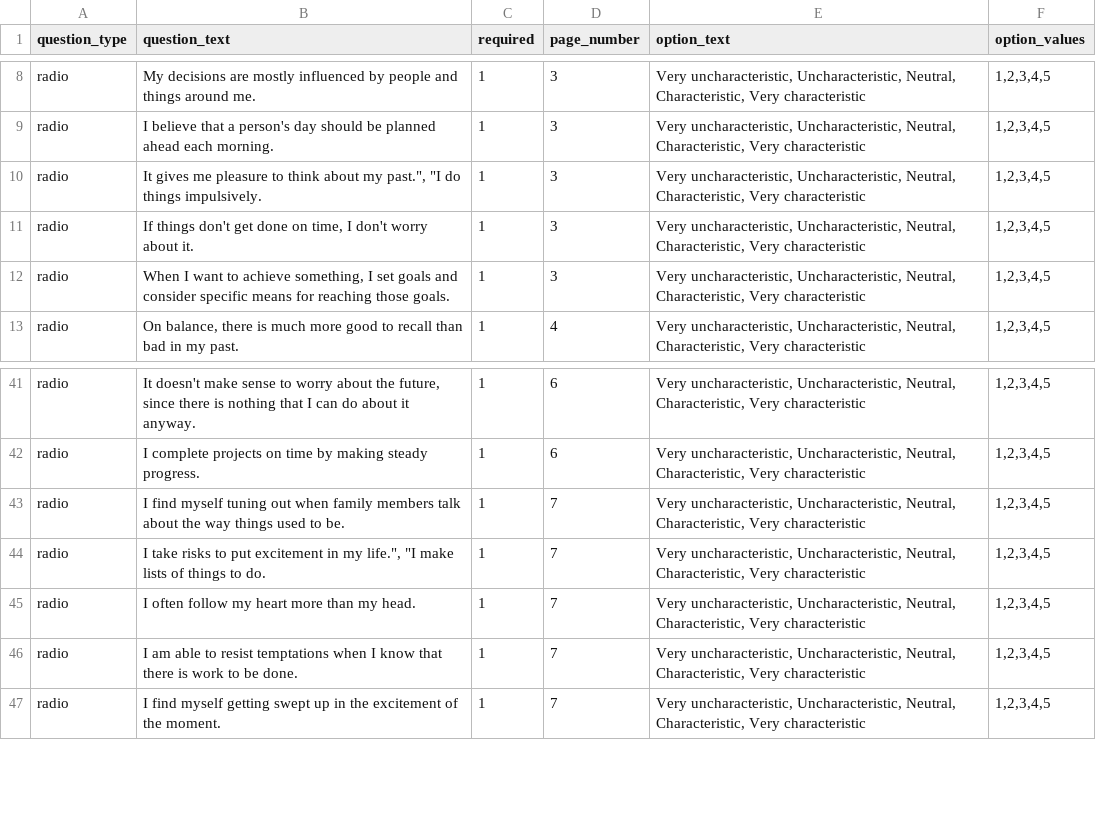
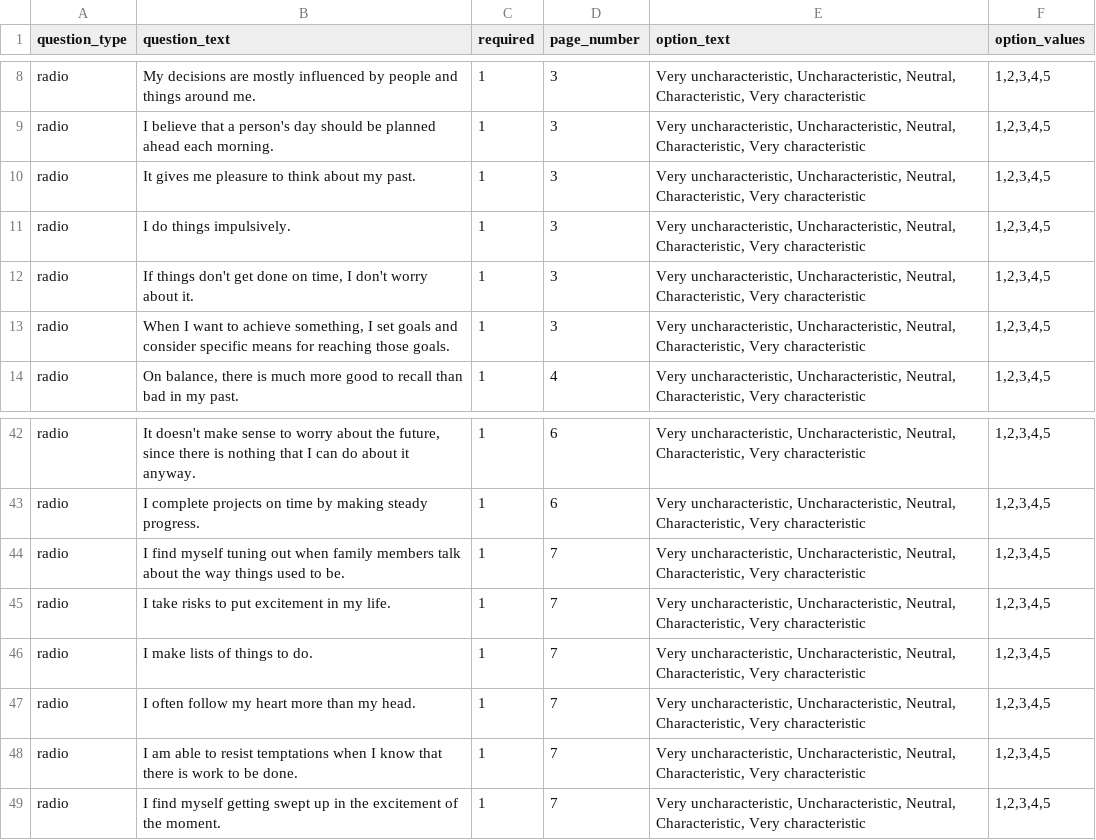
Before and after one commit to expfactory/expfactory-surveys, a TSV file: time_perspective_survey/survey.tsv, drawn as a sheet; only a part is shown, gaps mark what is left out.

Commit message:
fixed question bug in time perspective survey

```diff
--- a/time_perspective_survey/survey.tsv
+++ b/time_perspective_survey/survey.tsv
@@ -9,3 +9,4 @@ radio	My decisions are mostly influenced by people and things around me.	1	3	Ver
 radio	I believe that a person's day should be planned ahead each morning.	1	3	Very uncharacteristic, Uncharacteristic, Neutral, Characteristic, Very characteristic	1,2,3,4,5
-radio	"It gives me pleasure to think about my past."", ""I do things impulsively."	1	3	Very uncharacteristic, Uncharacteristic, Neutral, Characteristic, Very characteristic	1,2,3,4,5
+radio	It gives me pleasure to think about my past.	1	3	Very uncharacteristic, Uncharacteristic, Neutral, Characteristic, Very characteristic	1,2,3,4,5
+radio	I do things impulsively.	1	3	Very uncharacteristic, Uncharacteristic, Neutral, Characteristic, Very characteristic	1,2,3,4,5
 radio	If things don't get done on time, I don't worry about it.	1	3	Very uncharacteristic, Uncharacteristic, Neutral, Characteristic, Very characteristic	1,2,3,4,5
@@ -43,3 +44,4 @@ radio	I complete projects on time by making steady progress.	1	6	Very uncharacte
 radio	I find myself tuning out when family members talk about the way things used to be.	1	7	Very uncharacteristic, Uncharacteristic, Neutral, Characteristic, Very characteristic	1,2,3,4,5
-radio	"I take risks to put excitement in my life."", ""I make lists of things to do."	1	7	Very uncharacteristic, Uncharacteristic, Neutral, Characteristic, Very characteristic	1,2,3,4,5
+radio	I take risks to put excitement in my life.	1	7	Very uncharacteristic, Uncharacteristic, Neutral, Characteristic, Very characteristic	1,2,3,4,5
+radio	I make lists of things to do.	1	7	Very uncharacteristic, Uncharacteristic, Neutral, Characteristic, Very characteristic	1,2,3,4,5
 radio	I often follow my heart more than my head.	1	7	Very uncharacteristic, Uncharacteristic, Neutral, Characteristic, Very characteristic	1,2,3,4,5
```
